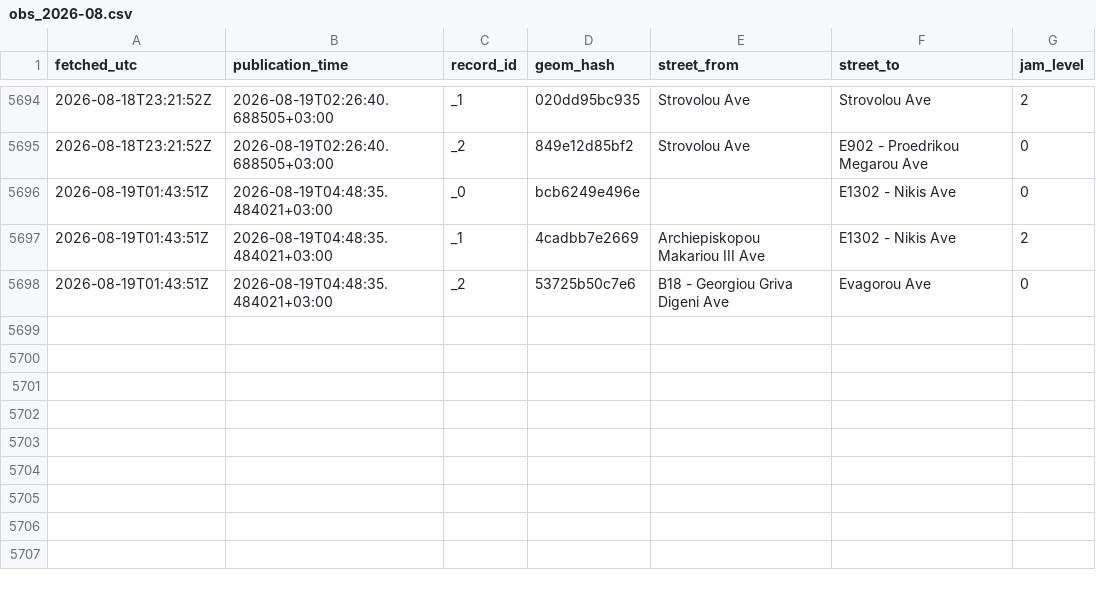
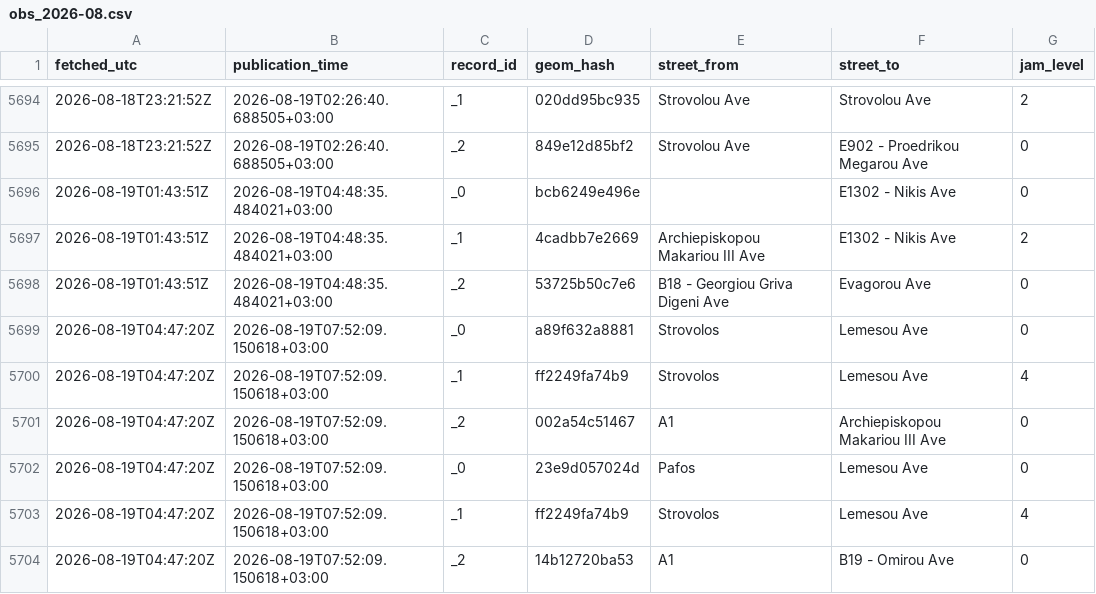
Before and after one commit to mezzarr/cyprus-traffic-log, a CSV file: data/traffic/obs_2026-08.csv, drawn as a sheet; only a part is shown, gaps mark what is left out; the diff names each change by its address in the sheet, - before the commit and + after, or states it on an @@ line.

```diff
--- a/data/traffic/obs_2026-08.csv
+++ b/data/traffic/obs_2026-08.csv
+row 5699: 2026-08-19T04:47:20Z | 2026-08-19T07:52:09.150618+03:00 | _0 | a89f632a8881 | Strovolos | Lemesou Ave | 0
+row 5700: 2026-08-19T04:47:20Z | 2026-08-19T07:52:09.150618+03:00 | _1 | ff2249fa74b9 | Strovolos | Lemesou Ave | 4
+row 5701: 2026-08-19T04:47:20Z | 2026-08-19T07:52:09.150618+03:00 | _2 | 002a54c51467 | A1 | Archiepiskopou Makariou III Ave | 0
+row 5702: 2026-08-19T04:47:20Z | 2026-08-19T07:52:09.150618+03:00 | _0 | 23e9d057024d | Pafos | Lemesou Ave | 0
+row 5703: 2026-08-19T04:47:20Z | 2026-08-19T07:52:09.150618+03:00 | _1 | ff2249fa74b9 | Strovolos | Lemesou Ave | 4
+row 5704: 2026-08-19T04:47:20Z | 2026-08-19T07:52:09.150618+03:00 | _2 | 14b12720ba53 | A1 | B19 - Omirou Ave | 0
```
Also changed, not shown: 3 other files.
